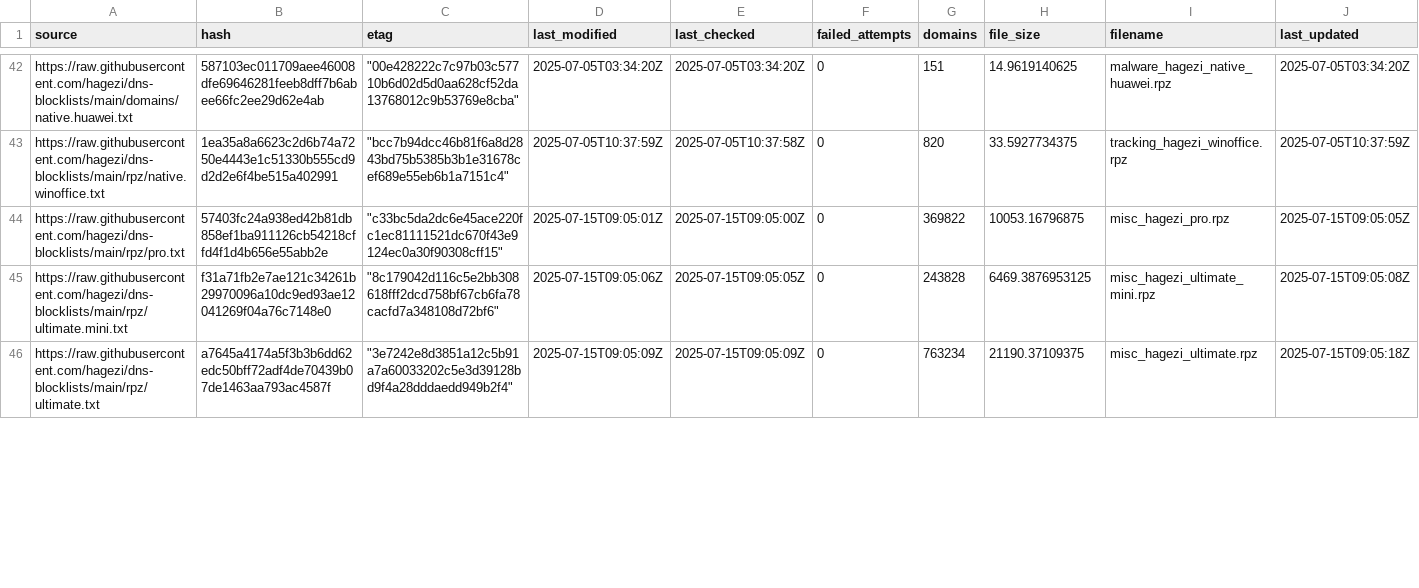
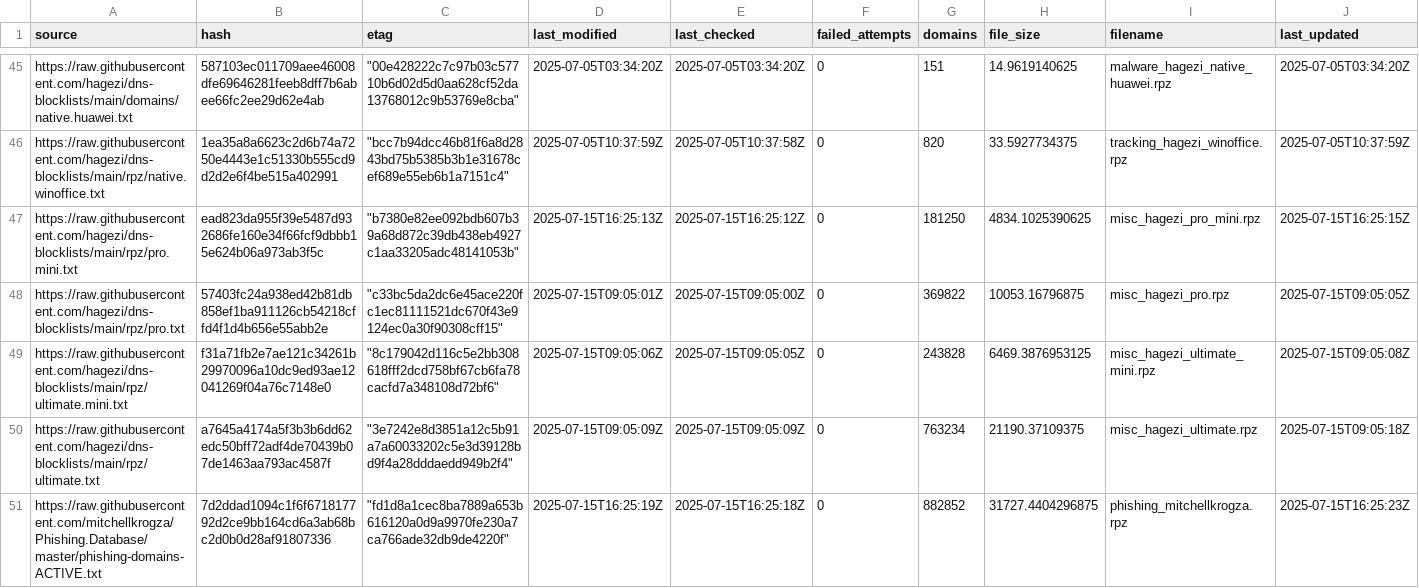
Before and after one commit to ummeegge/RPZ-Blocklists, a CSV file: tools/source-hashes.csv, drawn as a sheet; only a part is shown, gaps mark what is left out; rows hold the shown columns only; the diff covers the shown part only; the diff names each change by its address in the sheet, - before the commit and + after, or states it on an @@ line.

```diff
--- a/tools/source-hashes.csv
+++ b/tools/source-hashes.csv
+row 47: https://raw.githubusercontent.com/hagezi/dns-blocklists/main/rpz/pro.mini.txt | ead823da955f39e5487d932686fe160e34f66fcf9dbbb15e624b06a973ab3f5c | "b7380e82ee092bdb607b39a68d872c39db438eb4927c1aa33205adc48141053b" | 2025-07-15T16:25:13Z | 2025-07-15T16:25:12Z | 0 | 181250 | 4834.1025390625 | misc_hagezi_pro_mini.rpz | 2025-07-15T16:25:15Z
+row 51: https://raw.githubusercontent.com/mitchellkrogza/Phishing.Database/master/phishing-domains-ACTIVE.txt | 7d2ddad1094c1f6f671817792d2ce9bb164cd6a3ab68bc2d0b0d28af91807336 | "fd1d8a1cec8ba7889a653b616120a0d9a9970fe230a7ca766ade32db9de4220f" | 2025-07-15T16:25:19Z | 2025-07-15T16:25:18Z | 0 | 882852 | 31727.4404296875 | phishing_mitchellkrogza.rpz | 2025-07-15T16:25:23Z
```
Also changed, not shown: 4 added rows and 28 edited cells elsewhere in this file, 12 other files.
